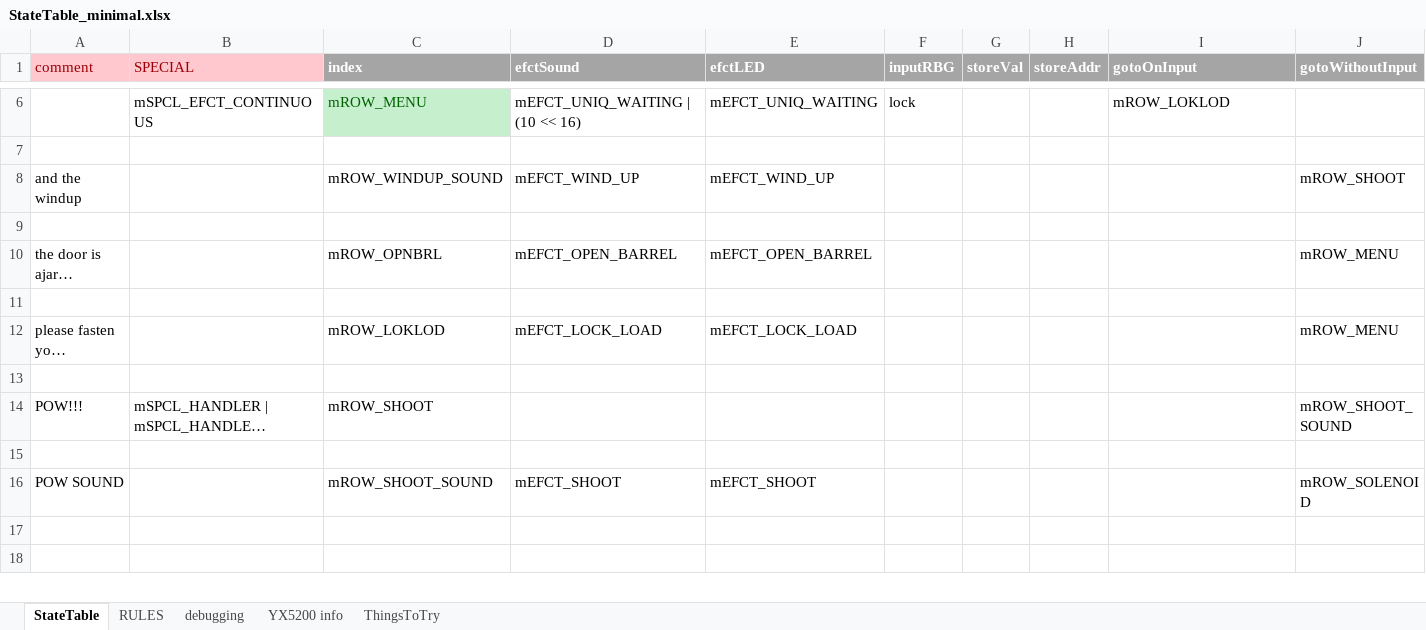
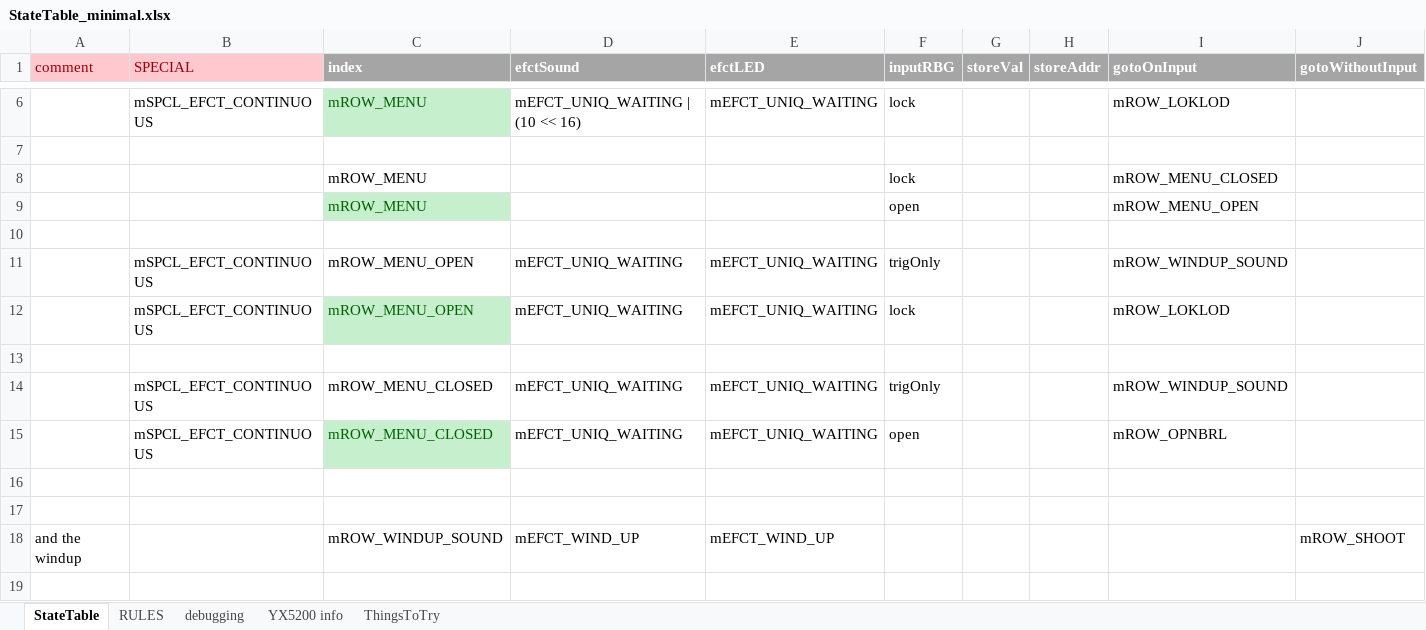
Before and after one commit to Mark-MDO47/RubberBandGun, an Excel workbook: RBG_arduino/StateTable_minimal.xlsx, sheet StateTable, drawn as a sheet; only a part is shown, gaps mark what is left out; the shorter side is filled out with more unchanged rows; long unchanged cells end in …; values as stored, in another font and other column widths than the file's, no borders; rows hold the shown columns only; the diff names each change by its address in the sheet, - before the commit and + after, or states it on an @@ line.

Commit message:
adjust state table for lock/open

```diff
--- a/RBG_arduino/StateTable_minimal.xlsx (sheet StateTable)
+++ b/RBG_arduino/StateTable_minimal.xlsx (sheet StateTable)
+row 8:  |  | mROW_MENU |  |  | lock |  |  | mROW_MENU_CLOSED
+row 9:  |  | mROW_MENU |  |  | open |  |  | mROW_MENU_OPEN
+row 10: (empty)
+row 11:  | mSPCL_EFCT_CONTINUOUS | mROW_MENU_OPEN | mEFCT_UNIQ_WAITING | mEFCT_UNIQ_WAITING | trigOnly |  |  | mROW_WINDUP_SOUND
+row 12:  | mSPCL_EFCT_CONTINUOUS | mROW_MENU_OPEN | mEFCT_UNIQ_WAITING | mEFCT_UNIQ_WAITING | lock |  |  | mROW_LOKLOD
+row 13: (empty)
+row 14:  | mSPCL_EFCT_CONTINUOUS | mROW_MENU_CLOSED | mEFCT_UNIQ_WAITING | mEFCT_UNIQ_WAITING | trigOnly |  |  | mROW_WINDUP_SOUND
+row 15:  | mSPCL_EFCT_CONTINUOUS | mROW_MENU_CLOSED | mEFCT_UNIQ_WAITING | mEFCT_UNIQ_WAITING | open |  |  | mROW_OPNBRL
+row 16: (empty)
+row 17: (empty)
```
Also changed, not shown: RBG_arduino/StateTable.xlsx.
